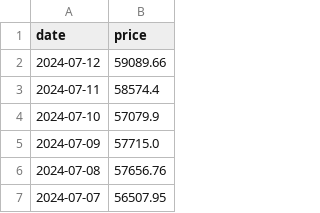
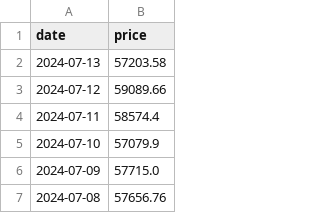
Before and after one commit to vladtara/cryptocurrency-board, a CSV file: data/btc-usd.csv, drawn as a sheet; only a part is shown; the shorter side is filled out with more unchanged rows; the diff names each change by its address in the sheet, - before the commit and + after, or states it on an @@ line.

```diff
--- a/data/btc-usd.csv
+++ b/data/btc-usd.csv
+row 2: 2024-07-13 | 57203.58
```
Also changed, not shown: data/eth-usd.csv, 3 other files.
